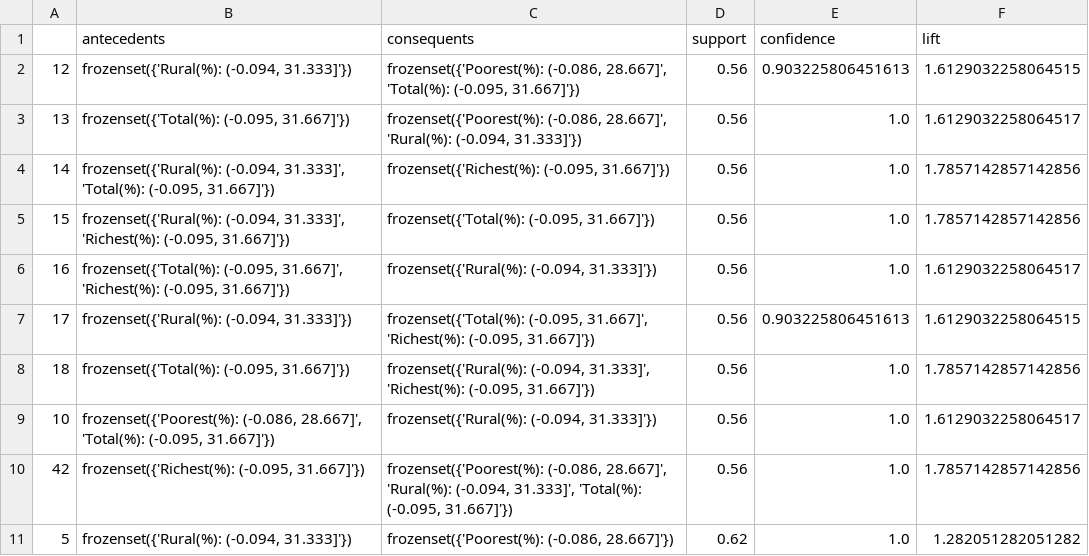
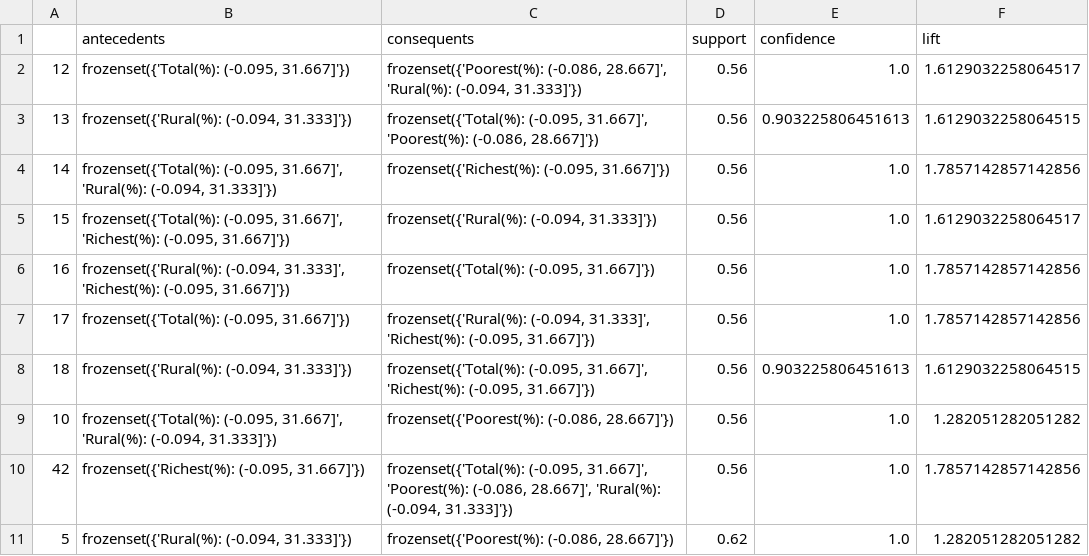
Before and after one commit to Jeffkw213/EECS4412, a CSV file: phase3/frequent.csv, drawn as a sheet.

```diff
--- a/phase3/frequent.csv
+++ b/phase3/frequent.csv
@@ -1,11 +1,11 @@
 ,antecedents,consequents,support,confidence,lift
-12,"frozenset({'Rural(%): (-0.094, 31.333]'})","frozenset({'Poorest(%): (-0.086, 28.667]', 'Total(%): (-0.095, 31.667]'})",0.56,0.903225806451613,1.6129032258064515
-13,"frozenset({'Total(%): (-0.095, 31.667]'})","frozenset({'Poorest(%): (-0.086, 28.667]', 'Rural(%): (-0.094, 31.333]'})",0.56,1.0,1.6129032258064517
-14,"frozenset({'Rural(%): (-0.094, 31.333]', 'Total(%): (-0.095, 31.667]'})","frozenset({'Richest(%): (-0.095, 31.667]'})",0.56,1.0,1.7857142857142856
-15,"frozenset({'Rural(%): (-0.094, 31.333]', 'Richest(%): (-0.095, 31.667]'})","frozenset({'Total(%): (-0.095, 31.667]'})",0.56,1.0,1.7857142857142856
-16,"frozenset({'Total(%): (-0.095, 31.667]', 'Richest(%): (-0.095, 31.667]'})","frozenset({'Rural(%): (-0.094, 31.333]'})",0.56,1.0,1.6129032258064517
-17,"frozenset({'Rural(%): (-0.094, 31.333]'})","frozenset({'Total(%): (-0.095, 31.667]', 'Richest(%): (-0.095, 31.667]'})",0.56,0.903225806451613,1.6129032258064515
-18,"frozenset({'Total(%): (-0.095, 31.667]'})","frozenset({'Rural(%): (-0.094, 31.333]', 'Richest(%): (-0.095, 31.667]'})",0.56,1.0,1.7857142857142856
-10,"frozenset({'Poorest(%): (-0.086, 28.667]', 'Total(%): (-0.095, 31.667]'})","frozenset({'Rural(%): (-0.094, 31.333]'})",0.56,1.0,1.6129032258064517
-42,"frozenset({'Richest(%): (-0.095, 31.667]'})","frozenset({'Poorest(%): (-0.086, 28.667]', 'Rural(%): (-0.094, 31.333]', 'Total(%): (-0.095, 31.667]'})",0.56,1.0,1.7857142857142856
+12,"frozenset({'Total(%): (-0.095, 31.667]'})","frozenset({'Poorest(%): (-0.086, 28.667]', 'Rural(%): (-0.094, 31.333]'})",0.56,1.0,1.6129032258064517
+13,"frozenset({'Rural(%): (-0.094, 31.333]'})","frozenset({'Total(%): (-0.095, 31.667]', 'Poorest(%): (-0.086, 28.667]'})",0.56,0.903225806451613,1.6129032258064515
+14,"frozenset({'Total(%): (-0.095, 31.667]', 'Rural(%): (-0.094, 31.333]'})","frozenset({'Richest(%): (-0.095, 31.667]'})",0.56,1.0,1.7857142857142856
+15,"frozenset({'Total(%): (-0.095, 31.667]', 'Richest(%): (-0.095, 31.667]'})","frozenset({'Rural(%): (-0.094, 31.333]'})",0.56,1.0,1.6129032258064517
+16,"frozenset({'Rural(%): (-0.094, 31.333]', 'Richest(%): (-0.095, 31.667]'})","frozenset({'Total(%): (-0.095, 31.667]'})",0.56,1.0,1.7857142857142856
+17,"frozenset({'Total(%): (-0.095, 31.667]'})","frozenset({'Rural(%): (-0.094, 31.333]', 'Richest(%): (-0.095, 31.667]'})",0.56,1.0,1.7857142857142856
+18,"frozenset({'Rural(%): (-0.094, 31.333]'})","frozenset({'Total(%): (-0.095, 31.667]', 'Richest(%): (-0.095, 31.667]'})",0.56,0.903225806451613,1.6129032258064515
+10,"frozenset({'Total(%): (-0.095, 31.667]', 'Rural(%): (-0.094, 31.333]'})","frozenset({'Poorest(%): (-0.086, 28.667]'})",0.56,1.0,1.282051282051282
+42,"frozenset({'Richest(%): (-0.095, 31.667]'})","frozenset({'Total(%): (-0.095, 31.667]', 'Poorest(%): (-0.086, 28.667]', 'Rural(%): (-0.094, 31.333]'})",0.56,1.0,1.7857142857142856
 5,"frozenset({'Rural(%): (-0.094, 31.333]'})","frozenset({'Poorest(%): (-0.086, 28.667]'})",0.62,1.0,1.282051282051282
```
Also changed, not shown: phase3/216396764-216426744-T2Class.csv, phase3/rules.csv, 3 other files.
